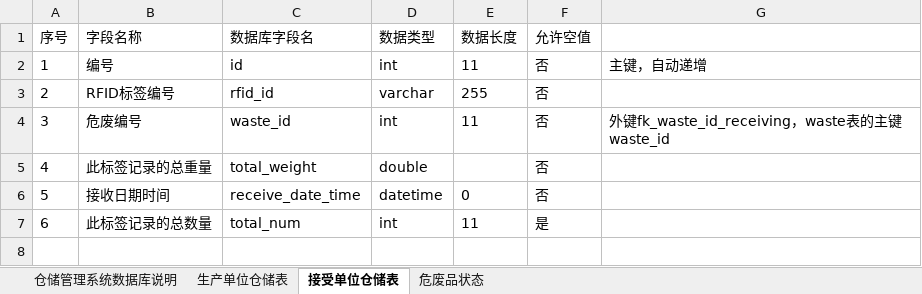
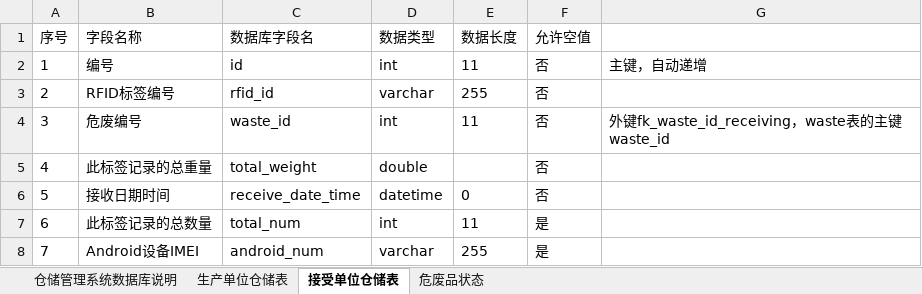
Before and after one commit to zhaohuizhang/DWMS, an Excel workbook: document/数据库设计/危废仓储管理系统数据库设计.xlsx, sheet 接受单位仓储表, drawn as a sheet; values as stored, in another font and other column widths than the file's, no borders; the diff names each change by its address in the sheet, - before the commit and + after, or states it on an @@ line.

```diff
--- a/document/数据库设计/危废仓储管理系统数据库设计.xlsx (sheet 接受单位仓储表)
+++ b/document/数据库设计/危废仓储管理系统数据库设计.xlsx (sheet 接受单位仓储表)
+row 8: 7 | Android设备IMEI | android_num | varchar | 255 | 是
```
Also changed, not shown: sheet 危废品状态, sheet 生产单位仓储表, document/数据库设计/危废运输管理系统数据库设计.xlsx, 1 other file.
